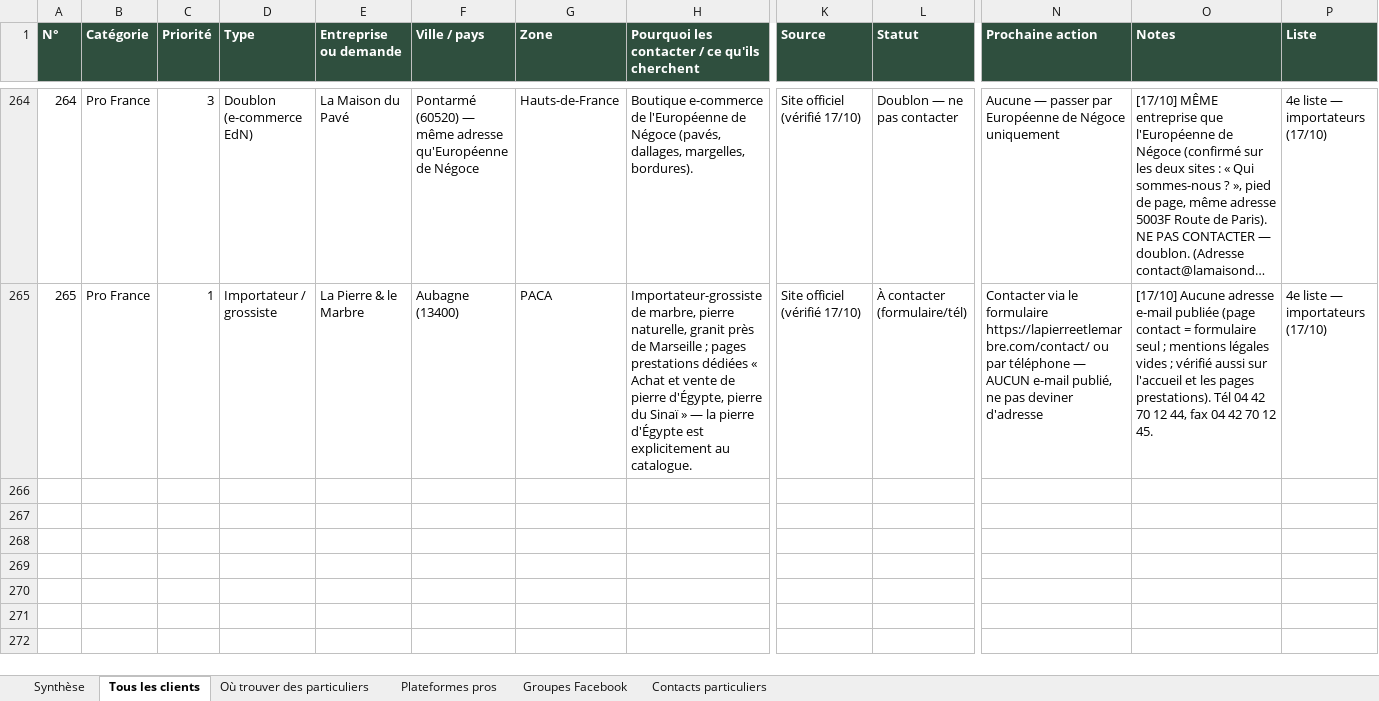
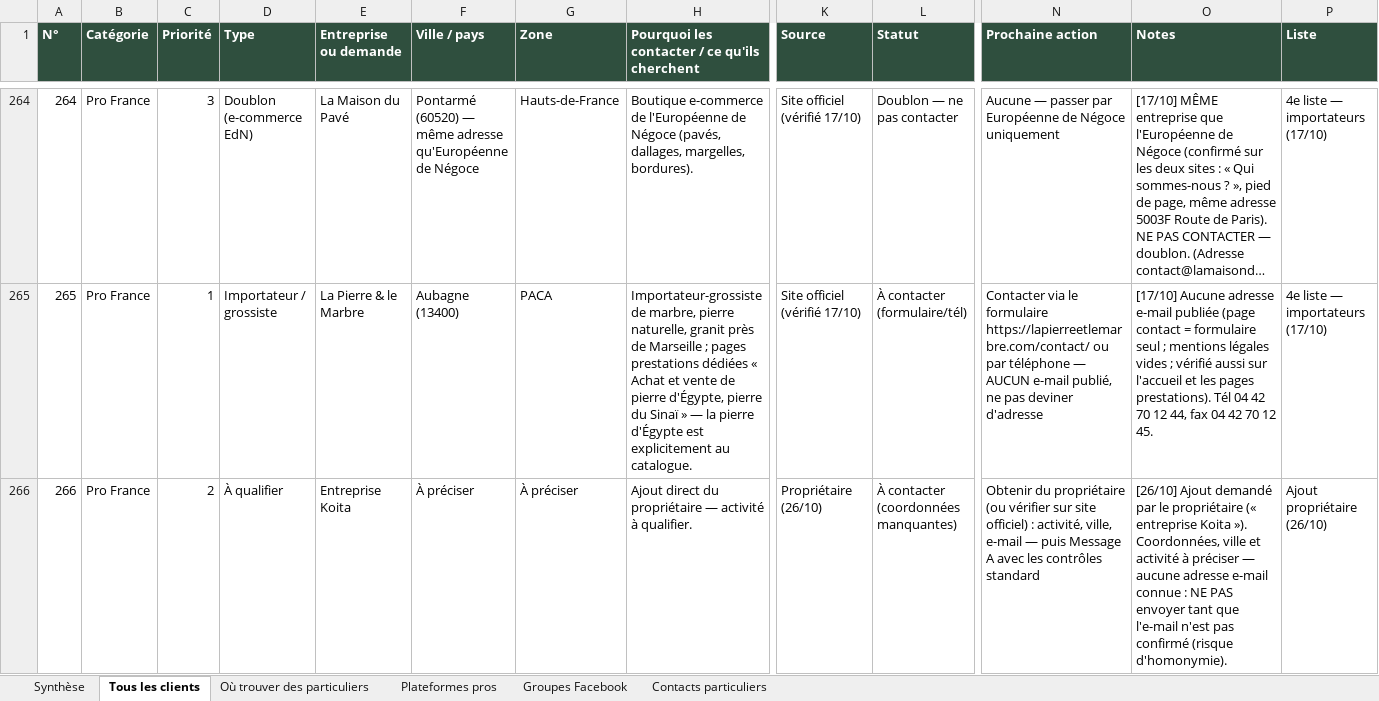
Before and after one commit to customerservice-dot/retreats-holidays-johanna, an Excel workbook: minyala/clients-potentiels.xlsx, sheet Tous les clients, drawn as a sheet; only a part is shown, gaps mark what is left out; long unchanged cells end in …; values as stored, in another font and other column widths than the file's, no borders; rows hold the shown columns only; the diff names each change by its address in the sheet, - before the commit and + after, or states it on an @@ line.

```diff
--- a/minyala/clients-potentiels.xlsx (sheet Tous les clients)
+++ b/minyala/clients-potentiels.xlsx (sheet Tous les clients)
+row 266: 266 | Pro France | 2 | À qualifier | Entreprise Koita | À préciser | À préciser | Ajout direct du propriétaire — activité à qualifier. | Propriétaire (26/10) | À contacter (coordonnées manquantes) | Obtenir du propriétaire (ou vérifier sur site officiel) : activité, ville, e-mail — puis Message A avec les contrôles standard | [26/10] Ajout demandé par le propriétaire (« entreprise Koita »). Coordonnées, ville et activité à préciser — aucune adresse e-mail connue : NE PAS envoyer tant que l'e-mail n'est pas confirmé (risque d'homonymie). | Ajout propriétaire (26/10)
```
Also changed, not shown: minyala/prospects-minyala.xlsx, 1 other file.
